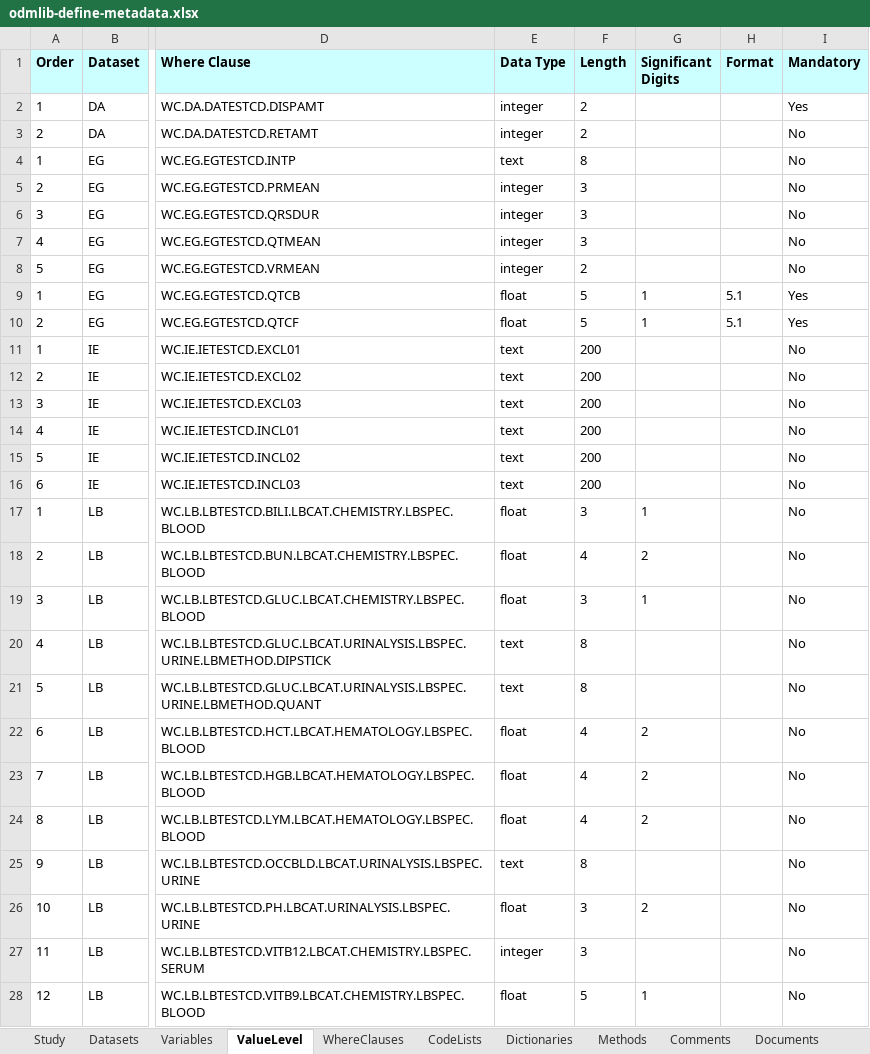
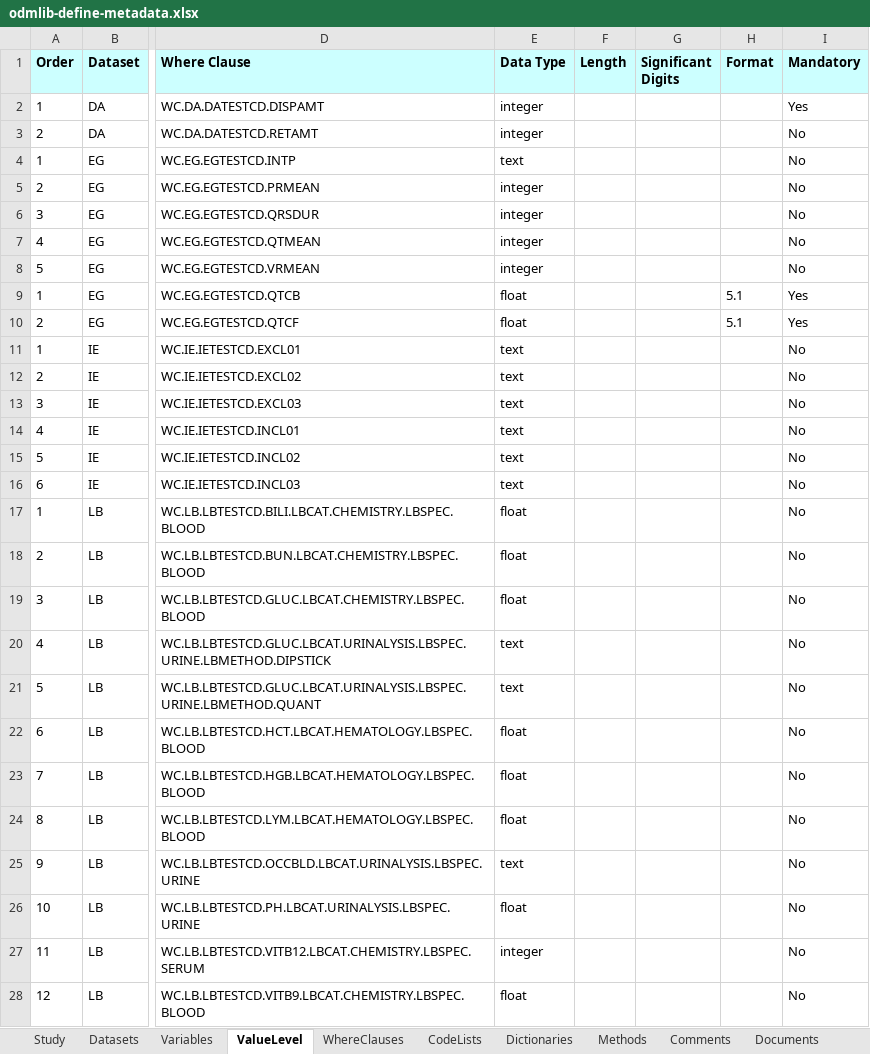
Before and after one commit to swhume/odmlib_examples, an Excel workbook: define2xls/data/odmlib-define-metadata.xlsx, sheet ValueLevel, drawn as a sheet; only a part is shown, gaps mark what is left out; values as stored, in another font and other column widths than the file's, no borders; the diff covers the shown part only; the diff names each change by its address in the sheet, - before the commit and + after, or states it on an @@ line.

```diff
--- a/define2xls/data/odmlib-define-metadata.xlsx (sheet ValueLevel)
+++ b/define2xls/data/odmlib-define-metadata.xlsx (sheet ValueLevel)
-F2:F3 (Length): 2
+F2:F3 (Length): (empty)
-F4 (Length): 8
+F4 (Length): (empty)
-F5:F7 (Length): 3
+F5:F7 (Length): (empty)
-F8 (Length): 2
+F8 (Length): (empty)
-F9:F10 (Length): 5
+F9:F10 (Length): (empty)
-G9:G10 (Significant Digits): 1
+G9:G10 (Significant Digits): (empty)
-F11:F16 (Length): 200
+F11:F16 (Length): (empty)
-F17 (Length): 3
+F17 (Length): (empty)
-G17 (Significant Digits): 1
+G17 (Significant Digits): (empty)
-F18 (Length): 4
+F18 (Length): (empty)
-G18 (Significant Digits): 2
+G18 (Significant Digits): (empty)
-F19 (Length): 3
+F19 (Length): (empty)
-G19 (Significant Digits): 1
+G19 (Significant Digits): (empty)
-F20:F21 (Length): 8
+F20:F21 (Length): (empty)
-F22:F24 (Length): 4
+F22:F24 (Length): (empty)
-G22:G24 (Significant Digits): 2
+G22:G24 (Significant Digits): (empty)
-F25 (Length): 8
+F25 (Length): (empty)
-F26:F27 (Length): 3
+F26:F27 (Length): (empty)
-G26 (Significant Digits): 2
+G26 (Significant Digits): (empty)
-F28 (Length): 5
+F28 (Length): (empty)
-G28 (Significant Digits): 1
+G28 (Significant Digits): (empty)
```
Also changed, not shown: 68 edited cells elsewhere in this sheet, sheet Variables, sheet WhereClauses, 35 other files.
